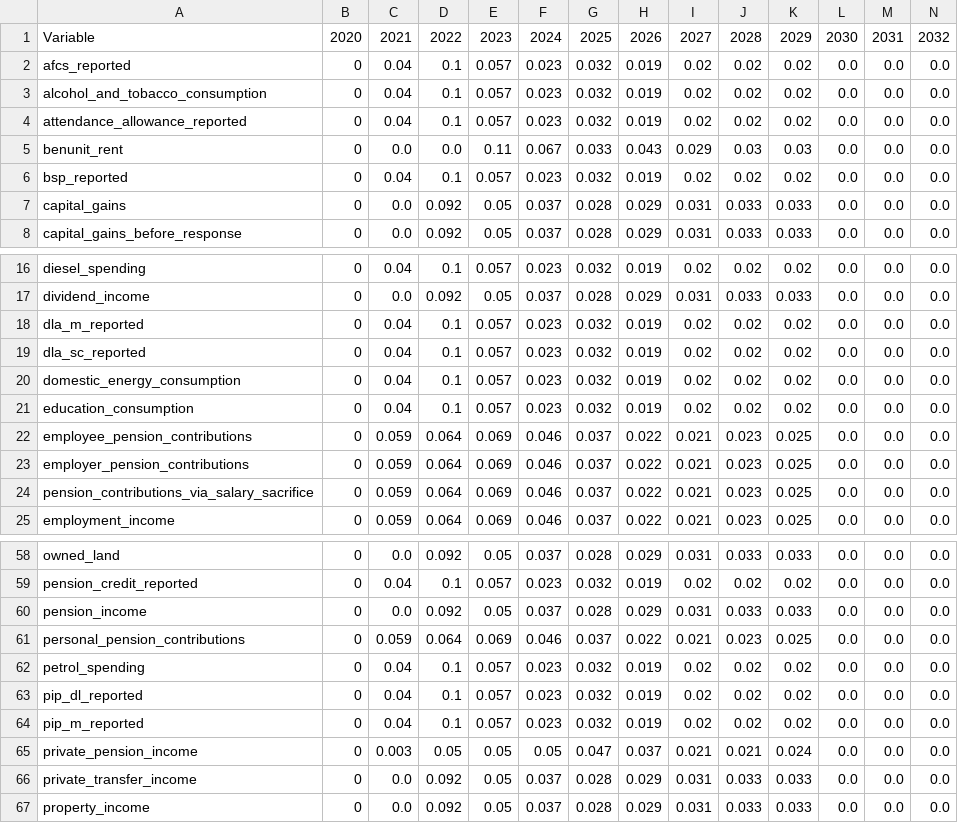
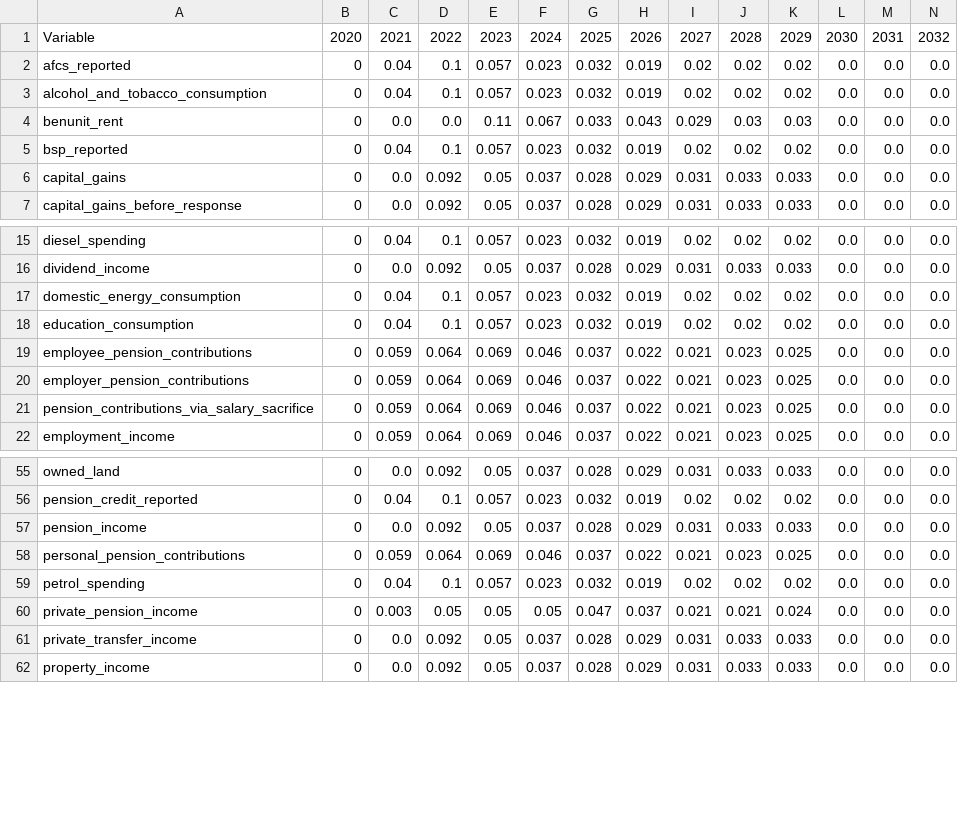
Before and after one commit to PolicyEngine/policyengine-uk-data, a CSV file: policyengine_uk_data/storage/uprating_growth_factors.csv, drawn as a sheet; only a part is shown, gaps mark what is left out; rows hold the shown columns only; the diff names each change by its address in the sheet, - before the commit and + after, or states it on an @@ line.

```diff
--- a/policyengine_uk_data/storage/uprating_growth_factors.csv
+++ b/policyengine_uk_data/storage/uprating_growth_factors.csv
-row 4: attendance_allowance_reported | 0 | 0.04 | 0.1 | 0.057 | 0.023 | 0.032 | 0.019 | 0.02 | 0.02 | 0.02 | 0.0 | 0.0 | 0.0
-row 18: dla_m_reported | 0 | 0.04 | 0.1 | 0.057 | 0.023 | 0.032 | 0.019 | 0.02 | 0.02 | 0.02 | 0.0 | 0.0 | 0.0
-row 19: dla_sc_reported | 0 | 0.04 | 0.1 | 0.057 | 0.023 | 0.032 | 0.019 | 0.02 | 0.02 | 0.02 | 0.0 | 0.0 | 0.0
-row 63: pip_dl_reported | 0 | 0.04 | 0.1 | 0.057 | 0.023 | 0.032 | 0.019 | 0.02 | 0.02 | 0.02 | 0.0 | 0.0 | 0.0
-row 64: pip_m_reported | 0 | 0.04 | 0.1 | 0.057 | 0.023 | 0.032 | 0.019 | 0.02 | 0.02 | 0.02 | 0.0 | 0.0 | 0.0
```
Also changed, not shown: policyengine_uk_data/storage/uprating_factors.csv, 11 other files.
